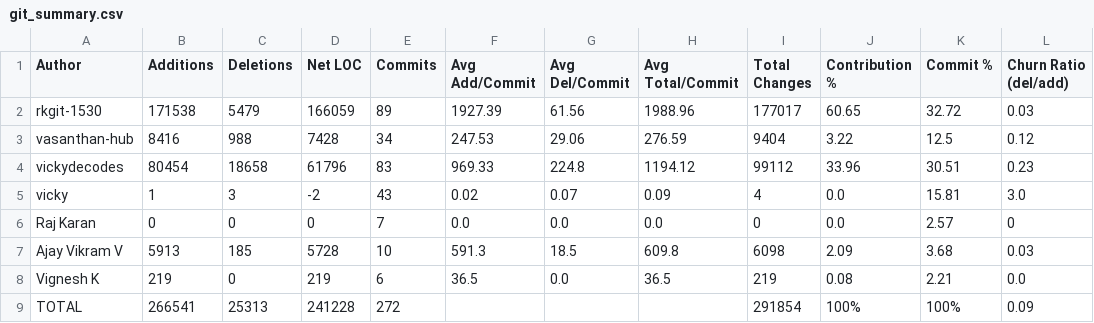
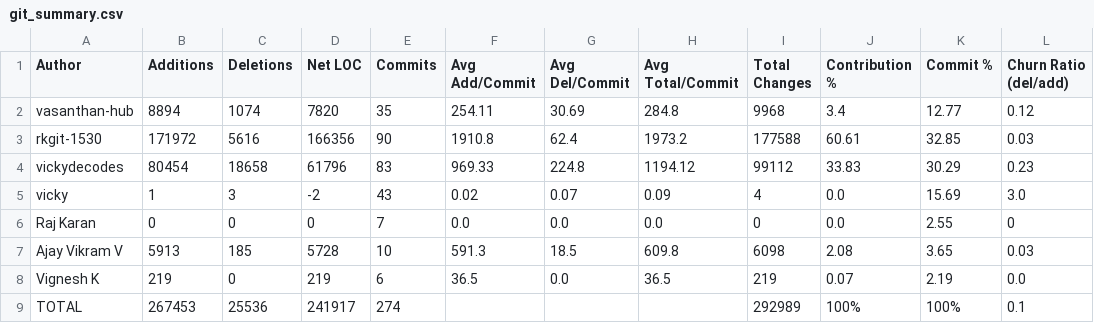
Before and after one commit to vickydecodes/srm-xerox-management, a CSV file: scripts/git_summary.csv, drawn as a sheet.

```diff
--- a/scripts/git_summary.csv
+++ b/scripts/git_summary.csv
@@ -1,9 +1,9 @@
 Author,Additions,Deletions,Net LOC,Commits,Avg Add/Commit,Avg Del/Commit,Avg Total/Commit,Total Changes,Contribution %,Commit %,Churn Ratio (del/add)
-rkgit-1530,171538,5479,166059,89,1927.39,61.56,1988.96,177017,60.65,32.72,0.03
-vasanthan-hub,8416,988,7428,34,247.53,29.06,276.59,9404,3.22,12.5,0.12
-vickydecodes,80454,18658,61796,83,969.33,224.8,1194.12,99112,33.96,30.51,0.23
-vicky,1,3,-2,43,0.02,0.07,0.09,4,0.0,15.81,3.0
-Raj Karan,0,0,0,7,0.0,0.0,0.0,0,0.0,2.57,0
-Ajay Vikram V,5913,185,5728,10,591.3,18.5,609.8,6098,2.09,3.68,0.03
-Vignesh K,219,0,219,6,36.5,0.0,36.5,219,0.08,2.21,0.0
-TOTAL,266541,25313,241228,272,,,,291854,100%,100%,0.09
+vasanthan-hub,8894,1074,7820,35,254.11,30.69,284.8,9968,3.4,12.77,0.12
+rkgit-1530,171972,5616,166356,90,1910.8,62.4,1973.2,177588,60.61,32.85,0.03
+vickydecodes,80454,18658,61796,83,969.33,224.8,1194.12,99112,33.83,30.29,0.23
+vicky,1,3,-2,43,0.02,0.07,0.09,4,0.0,15.69,3.0
+Raj Karan,0,0,0,7,0.0,0.0,0.0,0,0.0,2.55,0
+Ajay Vikram V,5913,185,5728,10,591.3,18.5,609.8,6098,2.08,3.65,0.03
+Vignesh K,219,0,219,6,36.5,0.0,36.5,219,0.07,2.19,0.0
+TOTAL,267453,25536,241917,274,,,,292989,100%,100%,0.1
```
Also changed, not shown: 6 other files.
